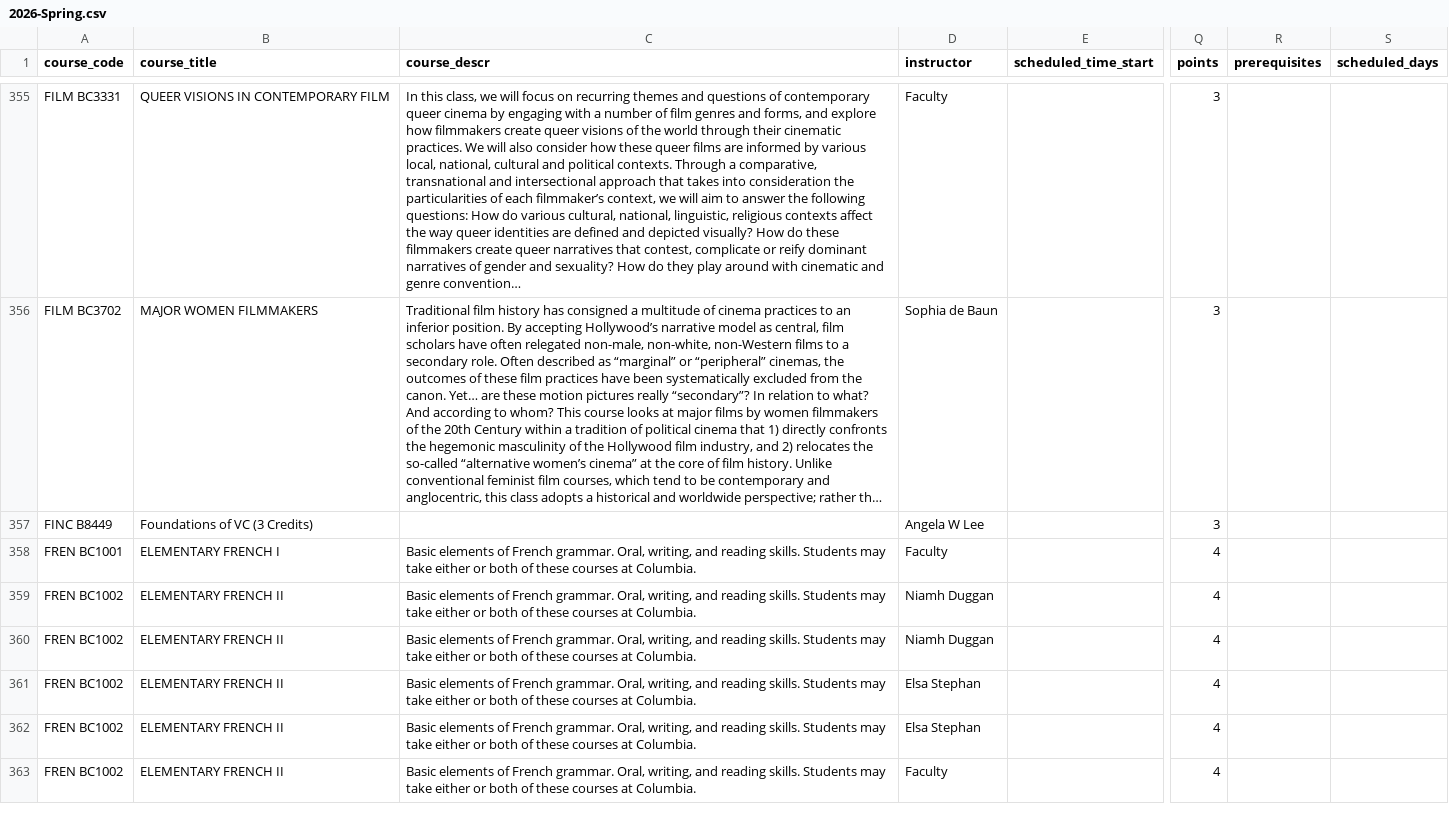
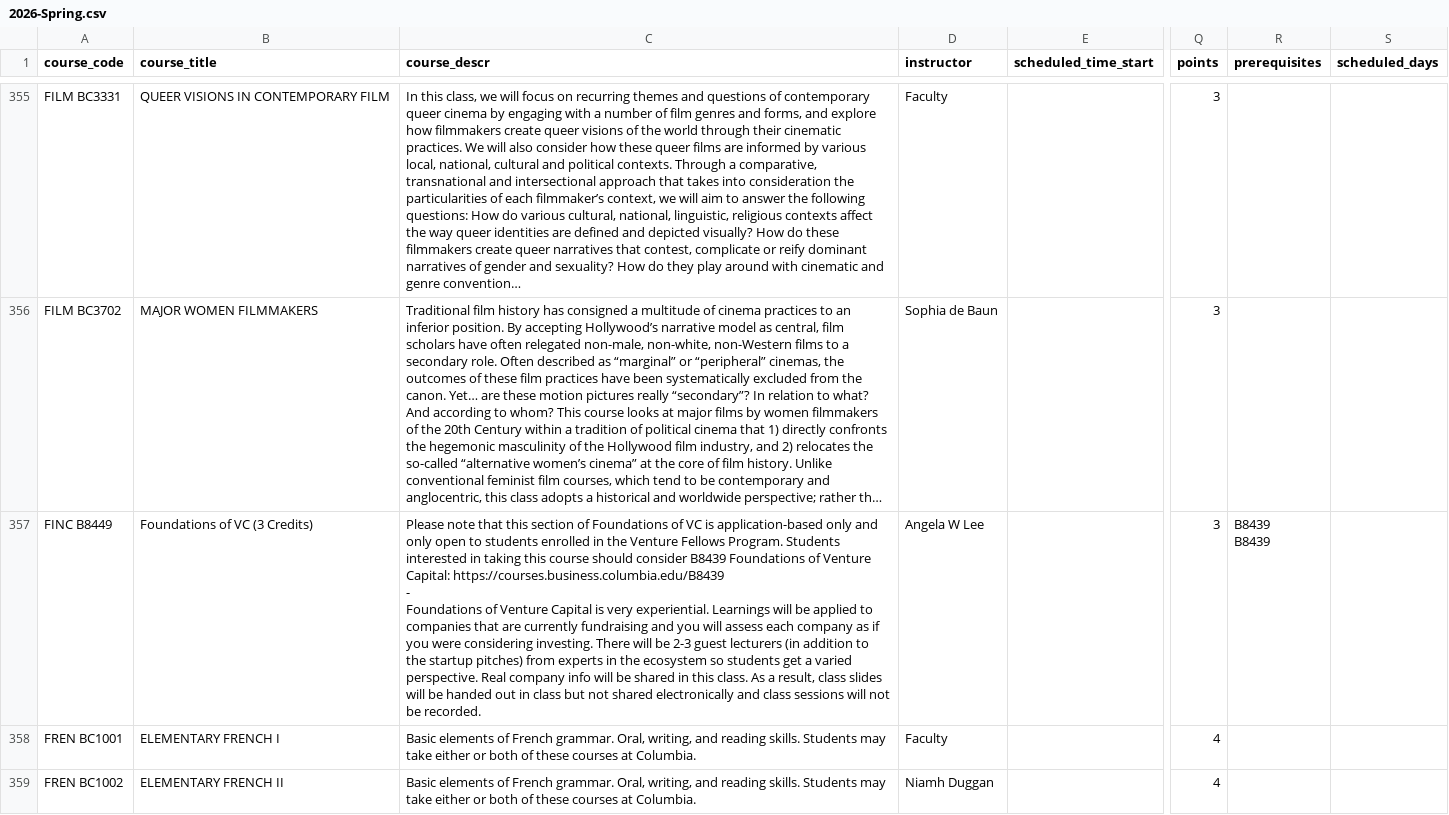
Before and after one commit to soid/columbia-catalog-data, a CSV file: classes/2026-Spring.csv, drawn as a sheet; only a part is shown, gaps mark what is left out; the shorter side is filled out with more unchanged rows; long unchanged cells end in …; ↵ is a line break in a cell; the diff names each change by its address in the sheet, - before the commit and + after, or states it on an @@ line.

Commit message:
Updated data

```diff
--- a/classes/2026-Spring.csv
+++ b/classes/2026-Spring.csv
-C357 (course_descr): (empty)
+C357 (course_descr): Please note that this section of Foundations of VC is application-based only and only open to students enrolled in the Venture Fellows Program. Students interested in taking this course should consider B8439 Foundations of Venture Capital: https://courses.business.columbia.edu/B8439 ↵ - ↵ Foundations of Venture Capital is very experiential. Learnings will be applied to companies that are currently fundraising and you will assess each company as if you were considering investing. There will be 2-3 guest lecturers (in addition to the startup pitches) from experts in the ecosystem so students get a varied perspective. Real company info will be shared in this class. As a result, class slides will be handed out in class but not shared electronically and class sessions will not be recorded.
-R357 (prerequisites): (empty)
+R357 (prerequisites): B8439 ↵ B8439
```
Also changed, not shown: 6 other files.
